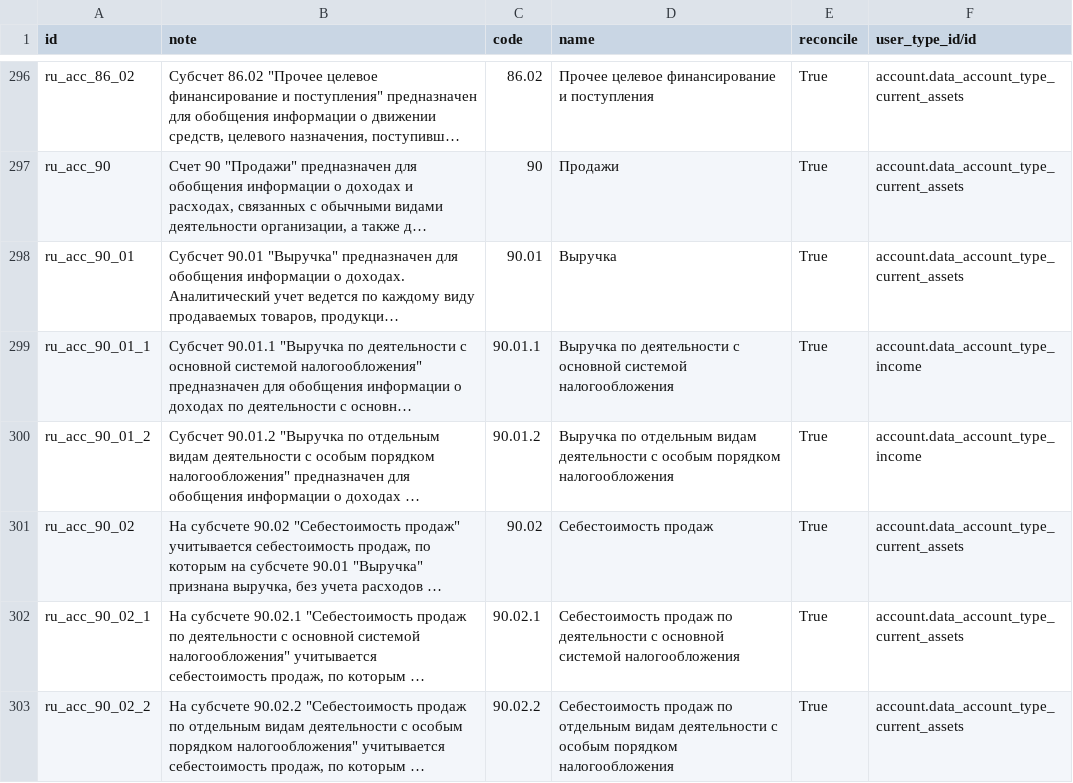
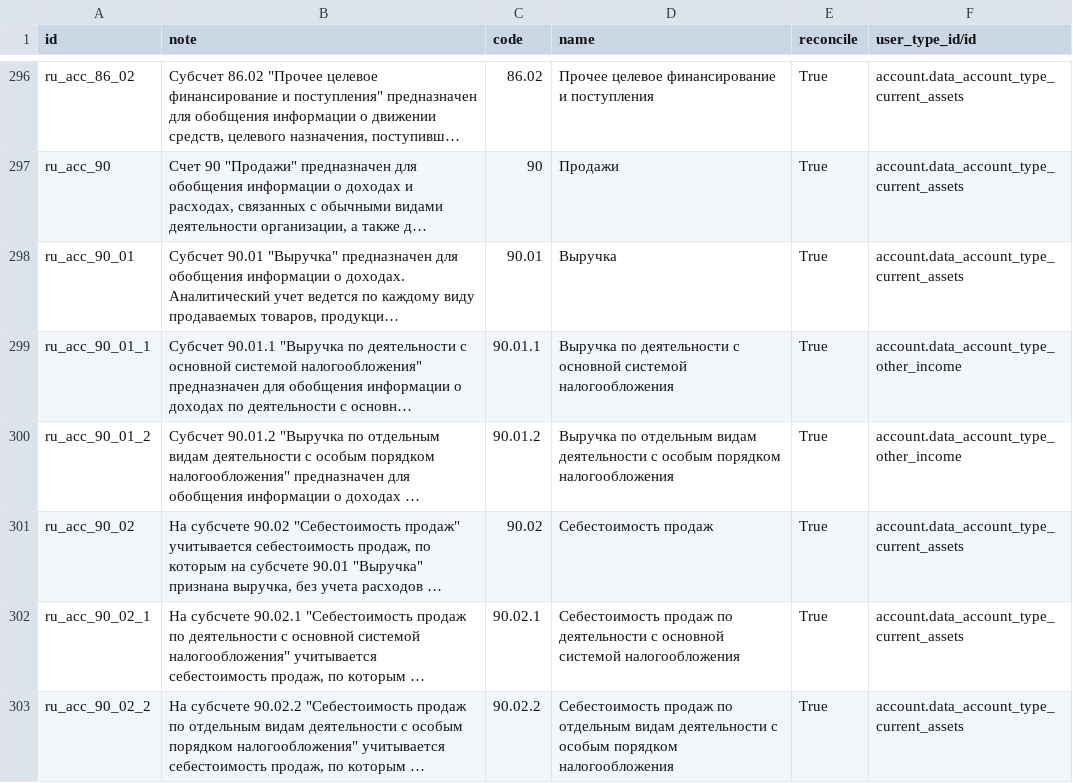
Before and after one commit to odoo-russia/odoo-russia, a CSV file: addons/l10n_ru/data/account.account.template.csv, drawn as a sheet; only a part is shown, gaps mark what is left out; long unchanged cells end in …; the diff names each change by its address in the sheet, - before the commit and + after, or states it on an @@ line.

Commit message:
replace .data_account_type_income with .data_account_type_other_income

```diff
--- a/addons/l10n_ru/data/account.account.template.csv
+++ b/addons/l10n_ru/data/account.account.template.csv
-F299:F300 (user_type_id/id): account.data_account_type_income
+F299:F300 (user_type_id/id): account.data_account_type_other_income
```
